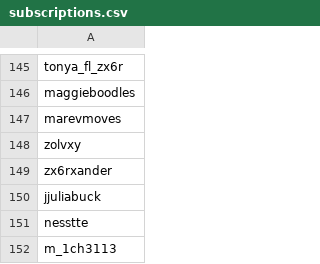
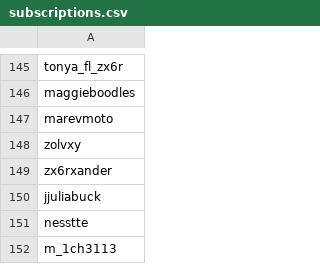
Before and after one commit to wedcf120/tiktok-rss-flat, a CSV file: subscriptions.csv, drawn as a sheet; only a part is shown, gaps mark what is left out.

Commit message:
Update subscriptions.csv

```diff
--- a/subscriptions.csv
+++ b/subscriptions.csv
@@ -146,3 +146,3 @@ tonya_fl_zx6r,
 maggieboodles,
-marevmoves,
+marevmoto,
 zolvxy,
```
